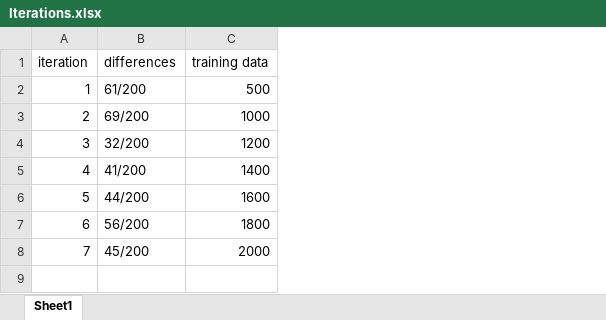
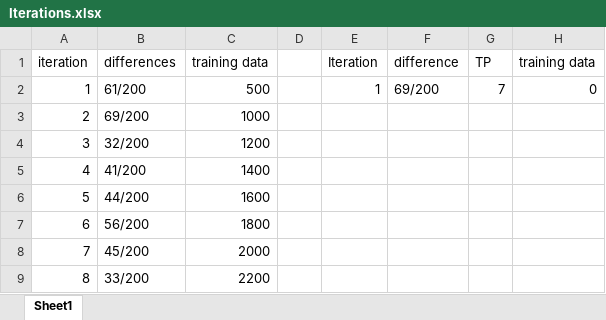
Before and after one commit to Corrie09/IdentifyingAndClassifying-Dutch-Statistical-Questions, an Excel workbook: Identifier/Old to label/Iterations.xlsx, sheet Sheet1, drawn as a sheet; values as stored, in another font and other column widths than the file's, no borders; the diff names each change by its address in the sheet, - before the commit and + after, or states it on an @@ line.

```diff
--- a/Identifier/Old to label/Iterations.xlsx (sheet Sheet1)
+++ b/Identifier/Old to label/Iterations.xlsx (sheet Sheet1)
+column D, empty
+column E (Iteration), row 2: 1
+column F (difference), row 2: 69/200
+column G (TP), row 2: 7
+column H (training data), row 2: 0
+row 9: 8 | 33/200 | 2200
```
Also changed, not shown: Identifier/Old to label/to_label7.xlsx, Identifier/unlabeled_questions.xlsx, 15 other files.
